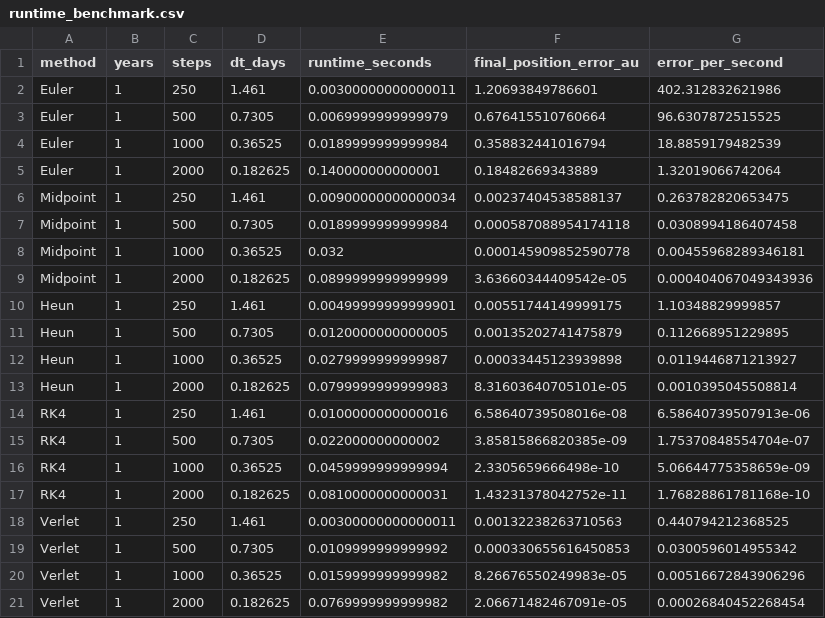
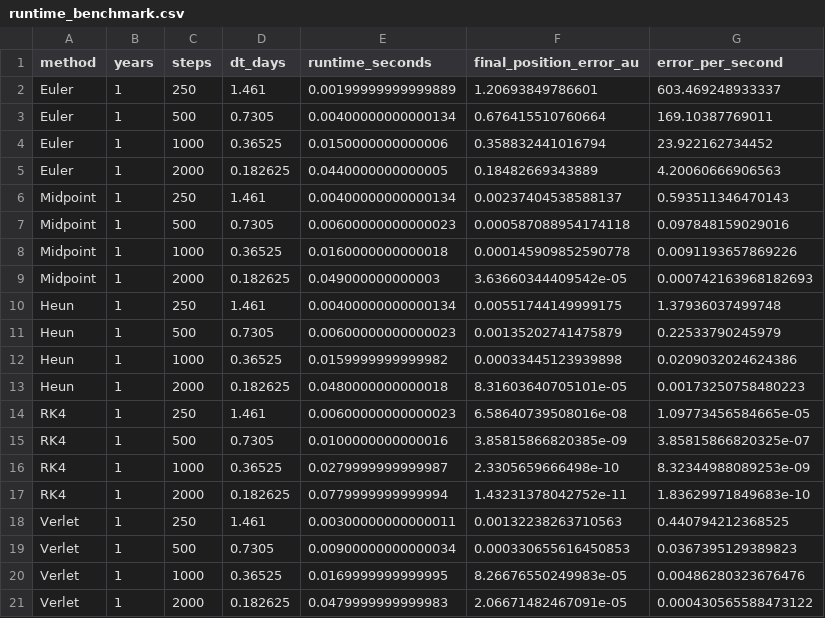
Before and after one commit to SidRichardsQuantum/Celestial_Dynamics_Iteration_Methods, a CSV file: analysis/generated/runtime_benchmark.csv, drawn as a sheet.

```diff
--- a/analysis/generated/runtime_benchmark.csv
+++ b/analysis/generated/runtime_benchmark.csv
@@ -1,21 +1,21 @@
 "method","years","steps","dt_days","runtime_seconds","final_position_error_au","error_per_second"
-"Euler",1,250,1.461,0.00300000000000011,1.20693849786601,402.312832621986
-"Euler",1,500,0.7305,0.0069999999999979,0.676415510760664,96.6307872515525
-"Euler",1,1000,0.36525,0.0189999999999984,0.358832441016794,18.8859179482539
-"Euler",1,2000,0.182625,0.140000000000001,0.18482669343889,1.32019066742064
-"Midpoint",1,250,1.461,0.00900000000000034,0.00237404538588137,0.263782820653475
-"Midpoint",1,500,0.7305,0.0189999999999984,0.000587088954174118,0.0308994186407458
-"Midpoint",1,1000,0.36525,0.032,0.000145909852590778,0.00455968289346181
-"Midpoint",1,2000,0.182625,0.0899999999999999,3.63660344409542e-05,0.000404067049343936
-"Heun",1,250,1.461,0.00499999999999901,0.00551744149999175,1.10348829999857
-"Heun",1,500,0.7305,0.0120000000000005,0.00135202741475879,0.112668951229895
-"Heun",1,1000,0.36525,0.0279999999999987,0.00033445123939898,0.0119446871213927
-"Heun",1,2000,0.182625,0.0799999999999983,8.31603640705101e-05,0.0010395045508814
-"RK4",1,250,1.461,0.0100000000000016,6.58640739508016e-08,6.58640739507913e-06
-"RK4",1,500,0.7305,0.022000000000002,3.85815866820385e-09,1.75370848554704e-07
-"RK4",1,1000,0.36525,0.0459999999999994,2.3305659666498e-10,5.06644775358659e-09
-"RK4",1,2000,0.182625,0.0810000000000031,1.43231378042752e-11,1.76828861781168e-10
+"Euler",1,250,1.461,0.00199999999999889,1.20693849786601,603.469248933337
+"Euler",1,500,0.7305,0.00400000000000134,0.676415510760664,169.10387769011
+"Euler",1,1000,0.36525,0.0150000000000006,0.358832441016794,23.922162734452
+"Euler",1,2000,0.182625,0.0440000000000005,0.18482669343889,4.20060666906563
+"Midpoint",1,250,1.461,0.00400000000000134,0.00237404538588137,0.593511346470143
+"Midpoint",1,500,0.7305,0.00600000000000023,0.000587088954174118,0.097848159029016
+"Midpoint",1,1000,0.36525,0.0160000000000018,0.000145909852590778,0.0091193657869226
+"Midpoint",1,2000,0.182625,0.049000000000003,3.63660344409542e-05,0.000742163968182693
+"Heun",1,250,1.461,0.00400000000000134,0.00551744149999175,1.37936037499748
+"Heun",1,500,0.7305,0.00600000000000023,0.00135202741475879,0.22533790245979
+"Heun",1,1000,0.36525,0.0159999999999982,0.00033445123939898,0.0209032024624386
+"Heun",1,2000,0.182625,0.0480000000000018,8.31603640705101e-05,0.00173250758480223
+"RK4",1,250,1.461,0.00600000000000023,6.58640739508016e-08,1.09773456584665e-05
+"RK4",1,500,0.7305,0.0100000000000016,3.85815866820385e-09,3.85815866820325e-07
+"RK4",1,1000,0.36525,0.0279999999999987,2.3305659666498e-10,8.32344988089253e-09
+"RK4",1,2000,0.182625,0.0779999999999994,1.43231378042752e-11,1.83629971849683e-10
 "Verlet",1,250,1.461,0.00300000000000011,0.00132238263710563,0.440794212368525
-"Verlet",1,500,0.7305,0.0109999999999992,0.000330655616450853,0.0300596014955342
-"Verlet",1,1000,0.36525,0.0159999999999982,8.26676550249983e-05,0.00516672843906296
-"Verlet",1,2000,0.182625,0.0769999999999982,2.06671482467091e-05,0.00026840452268454
+"Verlet",1,500,0.7305,0.00900000000000034,0.000330655616450853,0.0367395129389823
+"Verlet",1,1000,0.36525,0.0169999999999995,8.26676550249983e-05,0.00486280323676476
+"Verlet",1,2000,0.182625,0.0479999999999983,2.06671482467091e-05,0.000430565588473122
```
Also changed, not shown: 15 other files.
